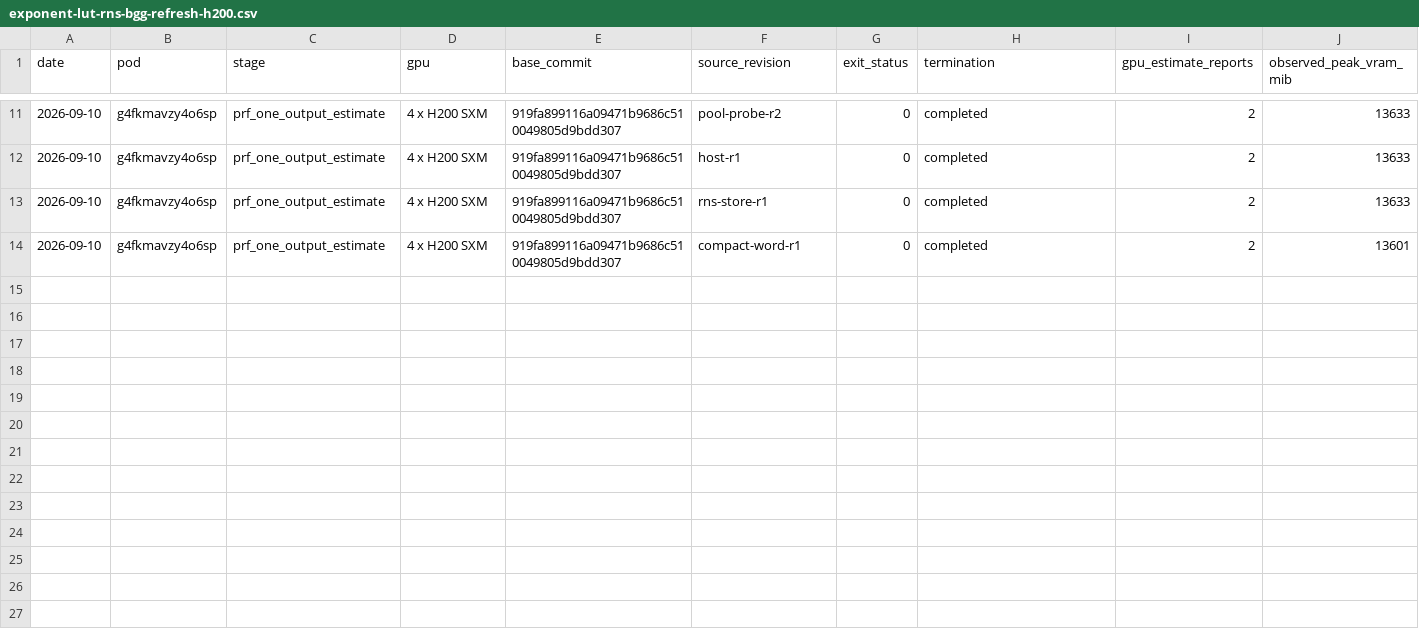
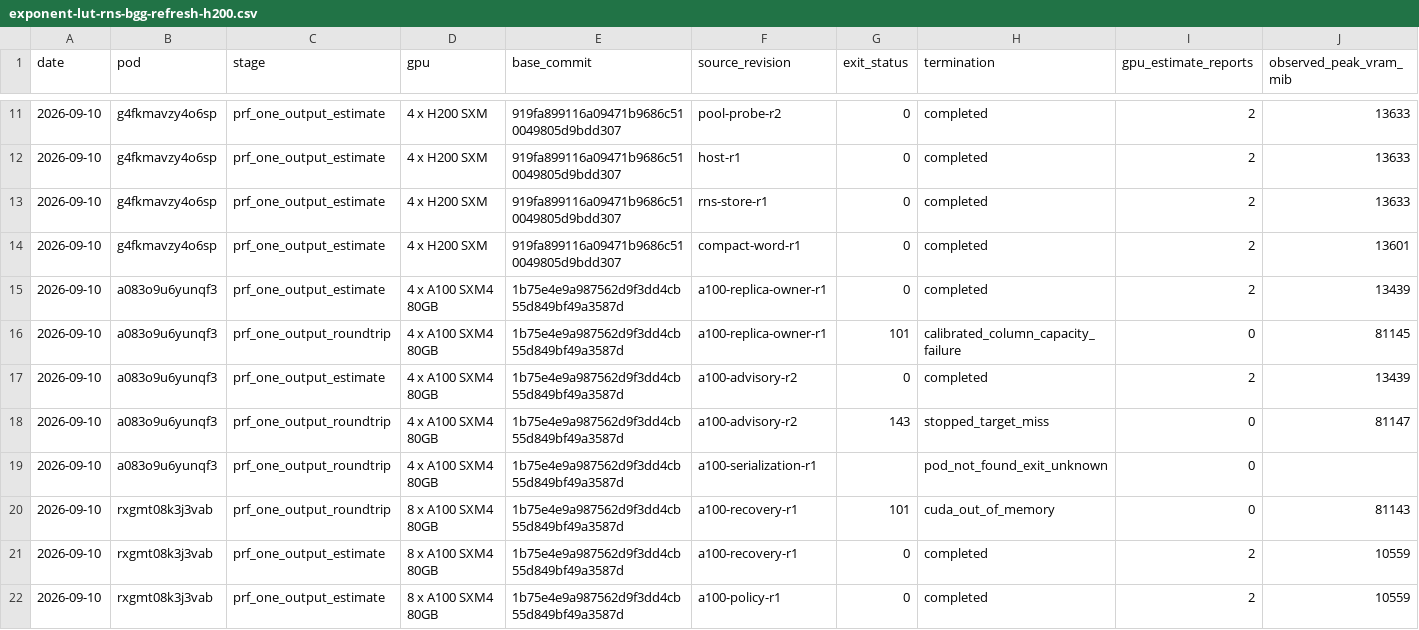
Before and after one commit to MachinaIO/mxx, a CSV file: docs/plans/exponent-lut-rns-bgg-refresh-h200.csv, drawn as a sheet; only a part is shown, gaps mark what is left out; rows hold the shown columns only; the diff names each change by its address in the sheet, - before the commit and + after, or states it on an @@ line.

```diff
--- a/docs/plans/exponent-lut-rns-bgg-refresh-h200.csv
+++ b/docs/plans/exponent-lut-rns-bgg-refresh-h200.csv
+row 15: 2026-09-10 | a083o9u6yunqf3 | prf_one_output_estimate | 4 x A100 SXM4 80GB | 1b75e4e9a987562d9f3dd4cb55d849bf49a3587d | a100-replica-owner-r1 | 0 | completed | 2 | 13439
+row 16: 2026-09-10 | a083o9u6yunqf3 | prf_one_output_roundtrip | 4 x A100 SXM4 80GB | 1b75e4e9a987562d9f3dd4cb55d849bf49a3587d | a100-replica-owner-r1 | 101 | calibrated_column_capacity_failure | 0 | 81145
+row 17: 2026-09-10 | a083o9u6yunqf3 | prf_one_output_estimate | 4 x A100 SXM4 80GB | 1b75e4e9a987562d9f3dd4cb55d849bf49a3587d | a100-advisory-r2 | 0 | completed | 2 | 13439
+row 18: 2026-09-10 | a083o9u6yunqf3 | prf_one_output_roundtrip | 4 x A100 SXM4 80GB | 1b75e4e9a987562d9f3dd4cb55d849bf49a3587d | a100-advisory-r2 | 143 | stopped_target_miss | 0 | 81147
+row 19: 2026-09-10 | a083o9u6yunqf3 | prf_one_output_roundtrip | 4 x A100 SXM4 80GB | 1b75e4e9a987562d9f3dd4cb55d849bf49a3587d | a100-serialization-r1 |  | pod_not_found_exit_unknown | 0
+row 20: 2026-09-10 | rxgmt08k3j3vab | prf_one_output_roundtrip | 8 x A100 SXM4 80GB | 1b75e4e9a987562d9f3dd4cb55d849bf49a3587d | a100-recovery-r1 | 101 | cuda_out_of_memory | 0 | 81143
+row 21: 2026-09-10 | rxgmt08k3j3vab | prf_one_output_estimate | 8 x A100 SXM4 80GB | 1b75e4e9a987562d9f3dd4cb55d849bf49a3587d | a100-recovery-r1 | 0 | completed | 2 | 10559
+row 22: 2026-09-10 | rxgmt08k3j3vab | prf_one_output_estimate | 8 x A100 SXM4 80GB | 1b75e4e9a987562d9f3dd4cb55d849bf49a3587d | a100-policy-r1 | 0 | completed | 2 | 10559
```
Also changed, not shown: docs/plans/exponent-lut-rns-bgg-refresh-h200-metrics.csv, 14 other files.
